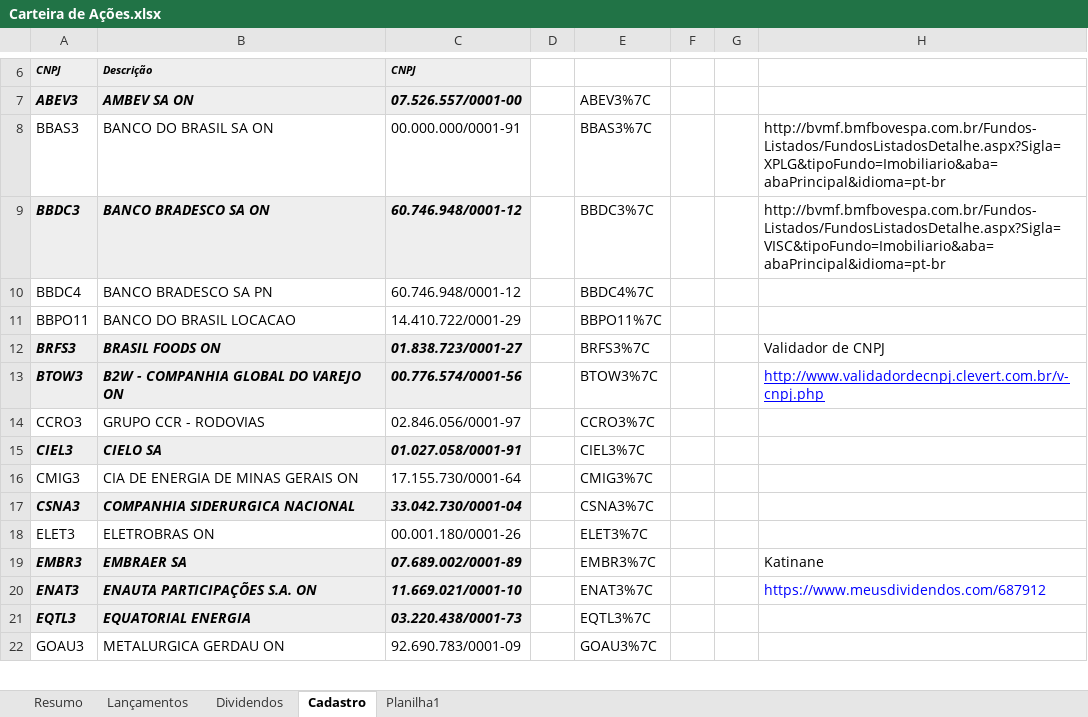
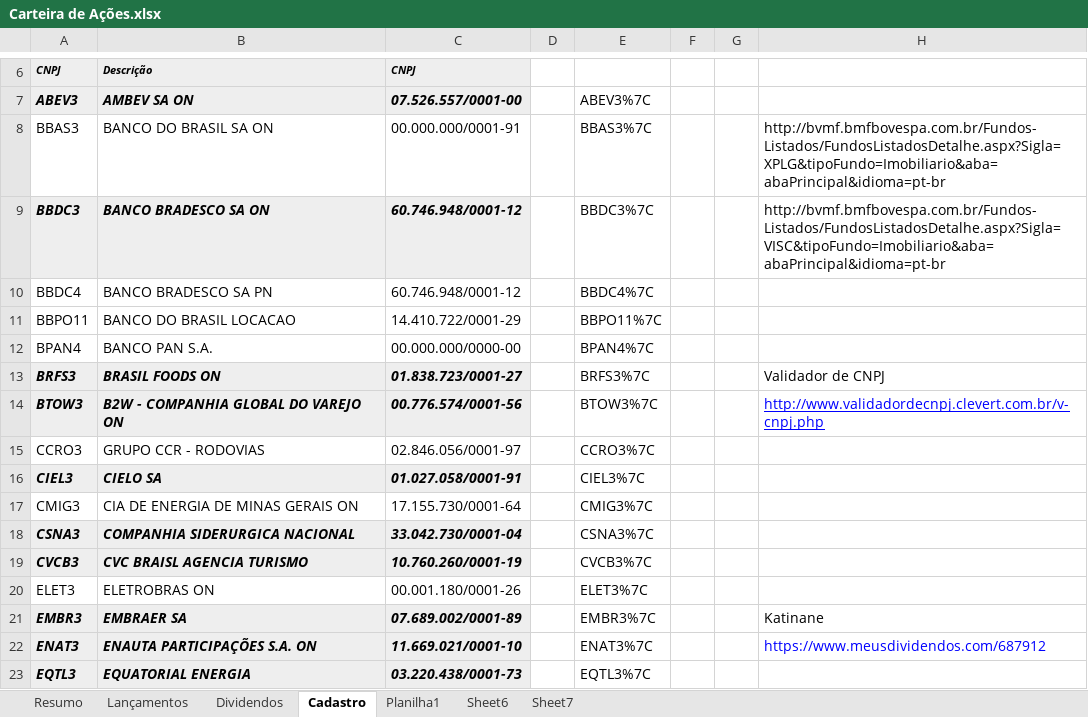
Before and after one commit to EwertonHallan/investimento, an Excel workbook: Carteira de Ações.xlsx, sheet Cadastro, drawn as a sheet; only a part is shown, gaps mark what is left out; the shorter side is filled out with more unchanged rows; values as stored, in another font and other column widths than the file's, no borders; charts and pictures not drawn; the diff names each change by its address in the sheet, - before the commit and + after, or states it on an @@ line.

```diff
--- a/Carteira de Ações.xlsx (sheet Cadastro)
+++ b/Carteira de Ações.xlsx (sheet Cadastro)
+sheet tab: Sheet6
+sheet tab: Sheet7
+row 12: BPAN4 | BANCO PAN S.A. | 00.000.000/0000-00 |  | BPAN4%7C
+row 19: CVCB3 | CVC BRAISL AGENCIA TURISMO | 10.760.260/0001-19 |  | CVCB3%7C
```
Also changed, not shown: sheet Resumo, sheet Planilha1, formulas that keep their value, 1 other file.
